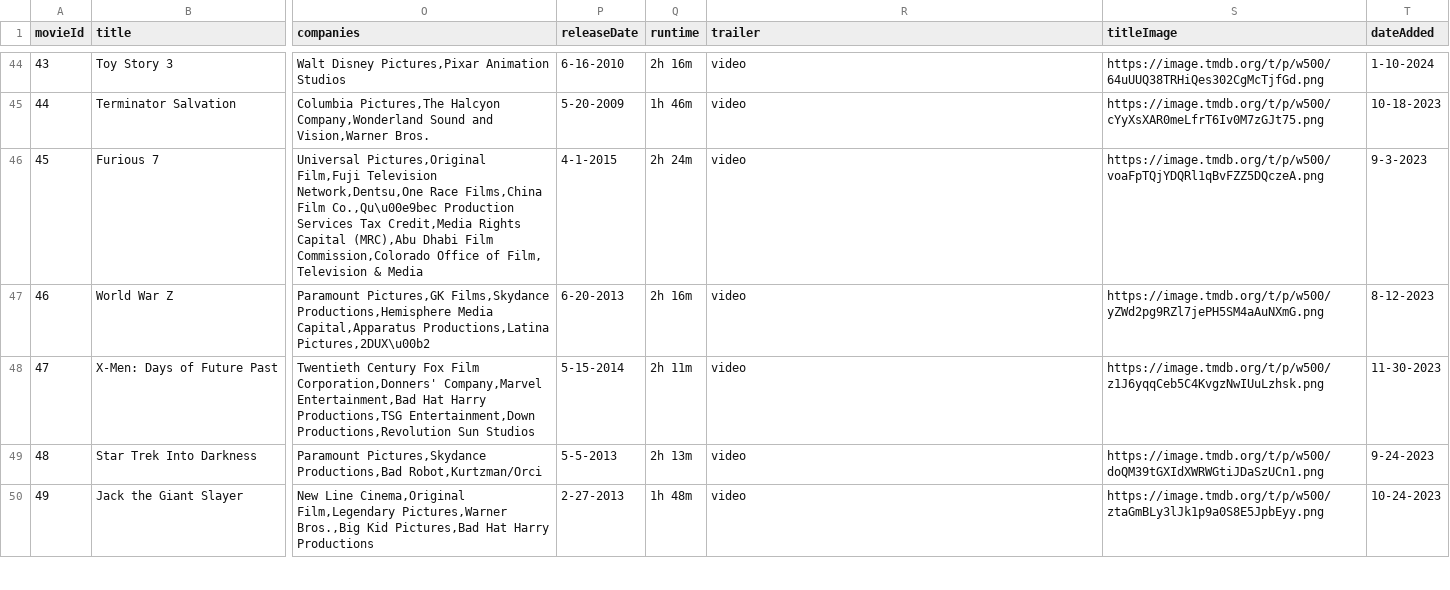
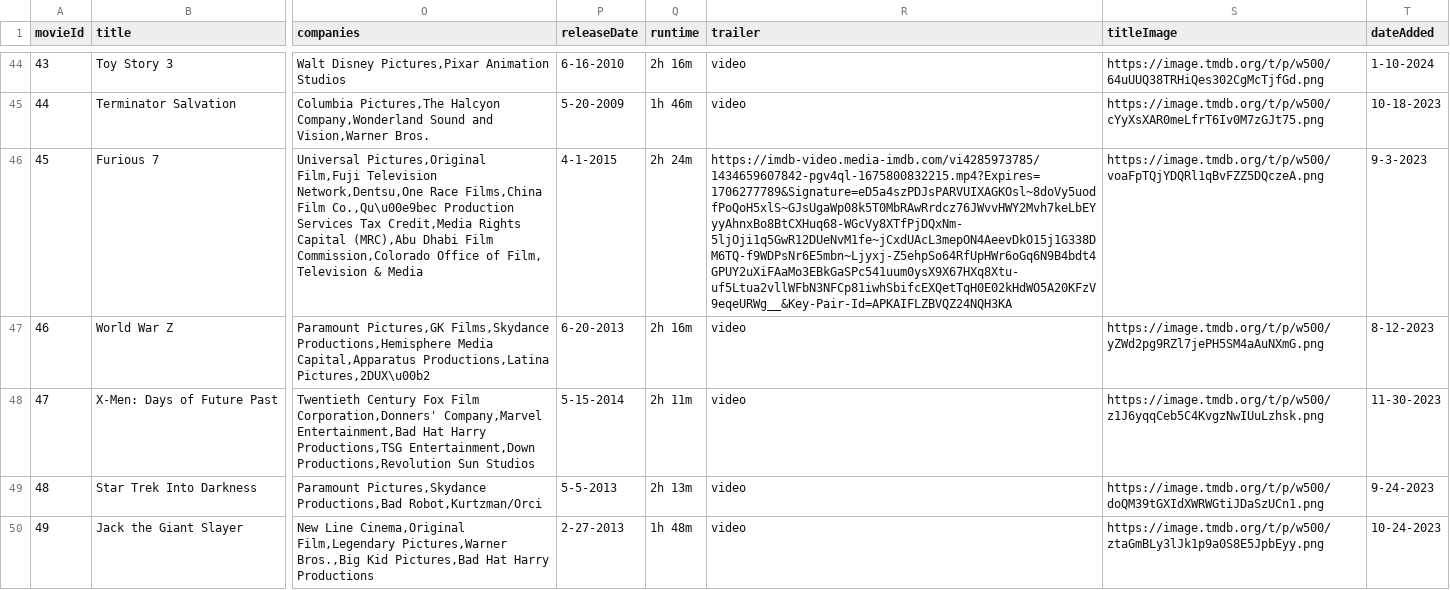
Before and after one commit to ImTheChosen0ne/CineVerse, a CSV file: src/main/resources/movies.csv, drawn as a sheet; only a part is shown, gaps mark what is left out; the diff names each change by its address in the sheet, - before the commit and + after, or states it on an @@ line.

```diff
--- a/src/main/resources/movies.csv
+++ b/src/main/resources/movies.csv
-R46 (trailer): video
+R46 (trailer): https://imdb-video.media-imdb.com/vi4285973785/1434659607842-pgv4ql-1675800832215.mp4?Expires=1706277789&Signature=eD5a4szPDJsPARVUIXAGKOsl~8doVy5uodfPoQoH5xlS~GJsUgaWp08k5T0MbRAwRrdcz76JWvvHWY2Mvh7keLbEYyyAhnxBo8BtCXHuq68-WGcVy8XTfPjDQxNm-5ljOji1q5GwR12DUeNvM1fe~jCxdUAcL3mepON4AeevDkO15j1G338DM6TQ-f9WDPsNr6E5mbn~Ljyxj-Z5ehpSo64RfUpHWr6oGq6N9B4bdt4GPUY2uXiFAaMo3EBkGaSPc541uum0ysX9X67HXq8Xtu-uf5Ltua2vllWFbN3NFCp81iwhSbifcEXQetTqH0E02kHdWO5A20KFzV9eqeURWg__&Key-Pair-Id=APKAIFLZBVQZ24NQH3KA
```
Also changed, not shown: 3 other files.
